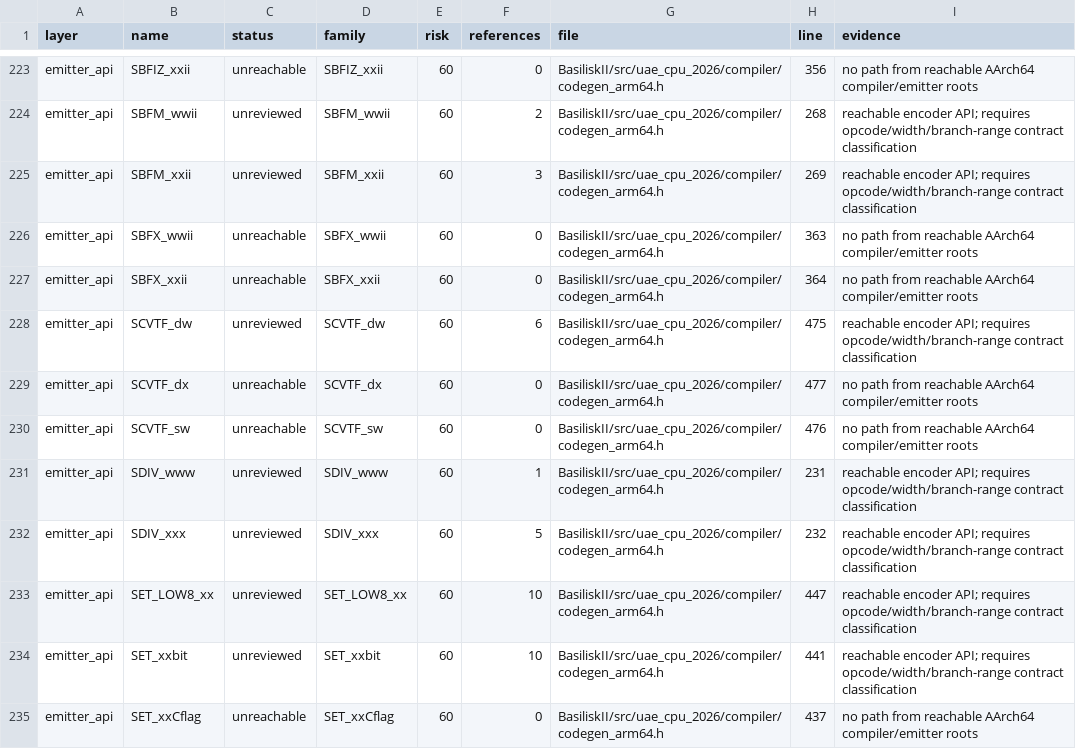
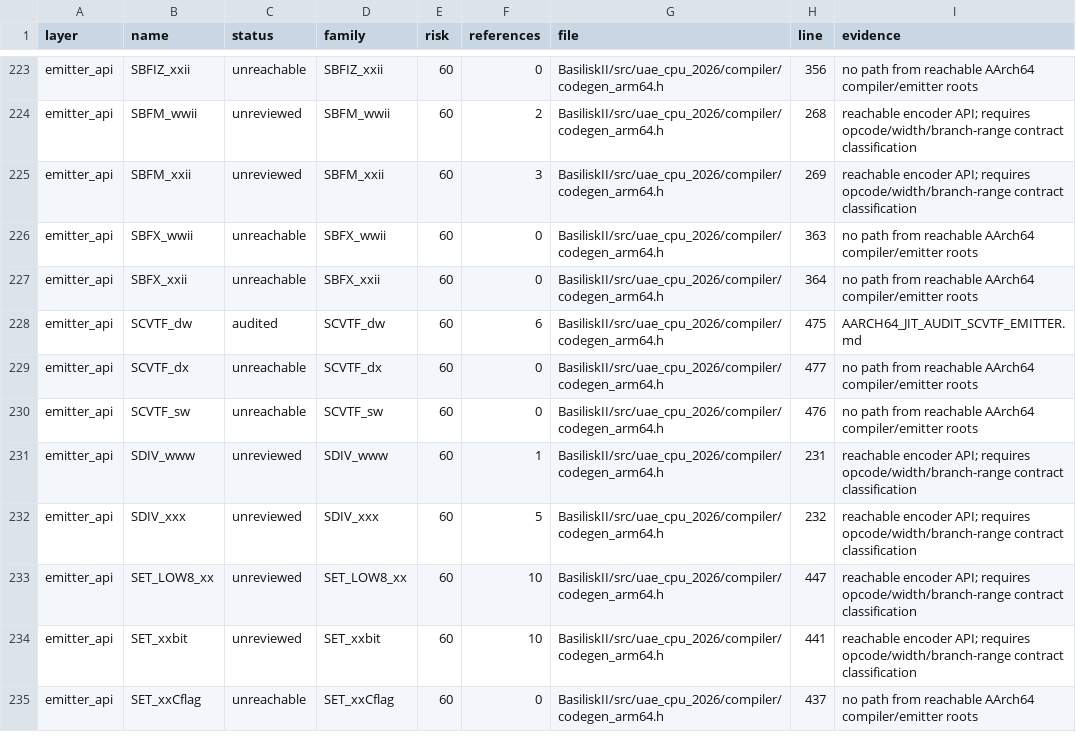
Before and after one commit to rcarmo/macemu, a CSV file: BasiliskII/docs/AARCH64_JIT_CLOSURE_INVENTORY.csv, drawn as a sheet; only a part is shown, gaps mark what is left out.

Commit message:
jit: audit generic SCVTF emitter

```diff
--- a/BasiliskII/docs/AARCH64_JIT_CLOSURE_INVENTORY.csv
+++ b/BasiliskII/docs/AARCH64_JIT_CLOSURE_INVENTORY.csv
@@ -227,3 +227,3 @@ emitter_api,SBFX_wwii,unreachable,SBFX_wwii,60,0,BasiliskII/src/uae_cpu_2026/com
 emitter_api,SBFX_xxii,unreachable,SBFX_xxii,60,0,BasiliskII/src/uae_cpu_2026/compiler/codegen_arm64.h,364,no path from reachable AArch64 compiler/emitter roots
-emitter_api,SCVTF_dw,unreviewed,SCVTF_dw,60,6,BasiliskII/src/uae_cpu_2026/compiler/codegen_arm64.h,475,reachable encoder API; requires opcode/width/branch-range contract classification
+emitter_api,SCVTF_dw,audited,SCVTF_dw,60,6,BasiliskII/src/uae_cpu_2026/compiler/codegen_arm64.h,475,AARCH64_JIT_AUDIT_SCVTF_EMITTER.md
 emitter_api,SCVTF_dx,unreachable,SCVTF_dx,60,0,BasiliskII/src/uae_cpu_2026/compiler/codegen_arm64.h,477,no path from reachable AArch64 compiler/emitter roots
```
Also changed, not shown: 9 other files.
